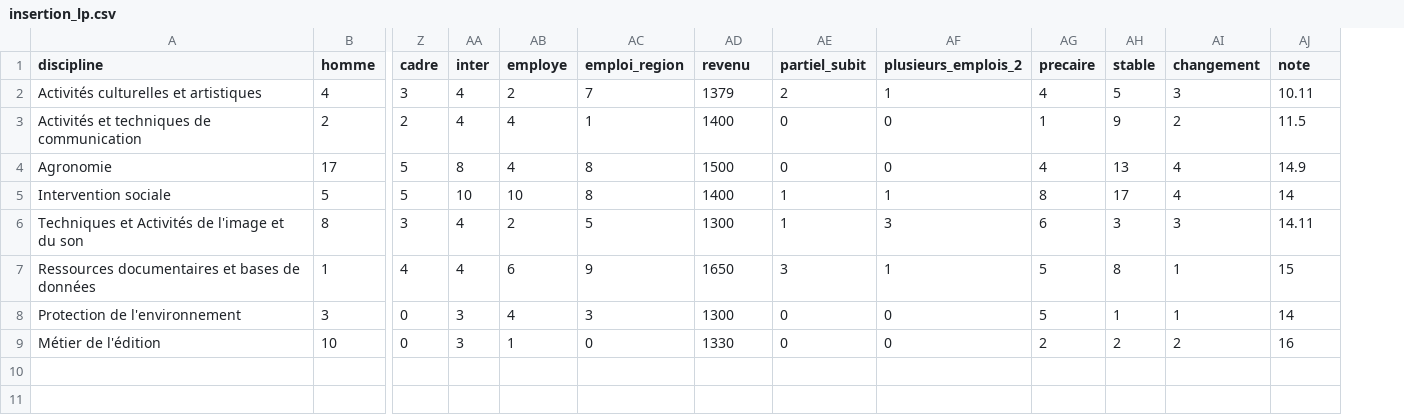
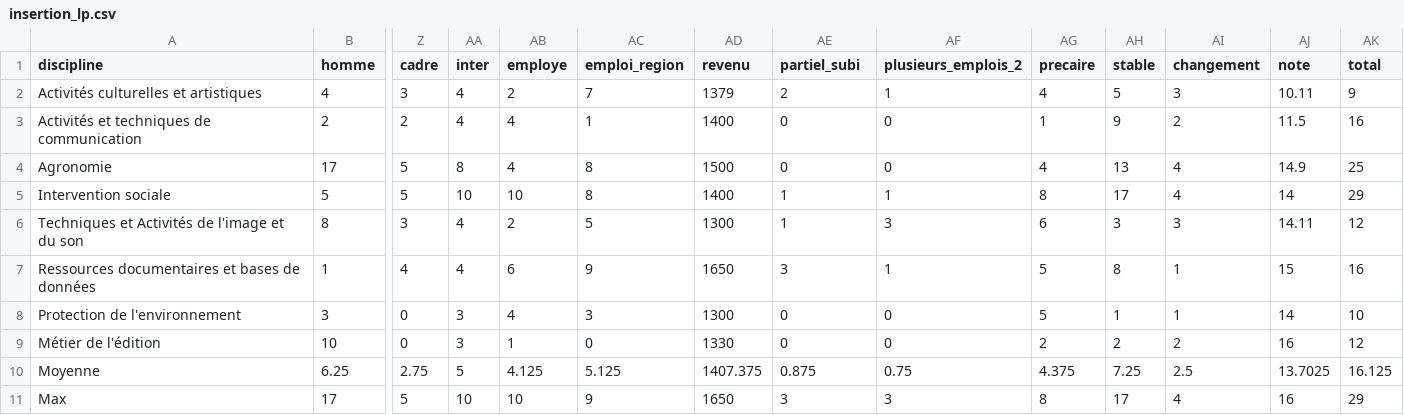
Before and after one commit to SylvainMaillot/9e2d083fb7ed04f96ede83efa5c4564c, a CSV file: visu/data/insertion_lp.csv, drawn as a sheet; only a part is shown, gaps mark what is left out; rows hold the shown columns only; the diff names each change by its address in the sheet, - before the commit and + after, or states it on an @@ line.

```diff
--- a/visu/data/insertion_lp.csv
+++ b/visu/data/insertion_lp.csv
+column AK (total), rows 2-9: 9 | 16 | 25 | 29 | 12 | 16 | 10 | 12
-AE1: partiel_subit
+AE1: partiel_subi
+row 10: Moyenne | 6.25 | 2.75 | 5 | 4.125 | 5.125 | 1407.375 | 0.875 | 0.75 | 4.375 | 7.25 | 2.5 | 13.7025 | 16.125
+row 11: Max | 17 | 5 | 10 | 10 | 9 | 1650 | 3 | 3 | 8 | 17 | 4 | 16 | 29
```
Also changed, not shown: visu/data/insertion_master.csv, 4 other files.
